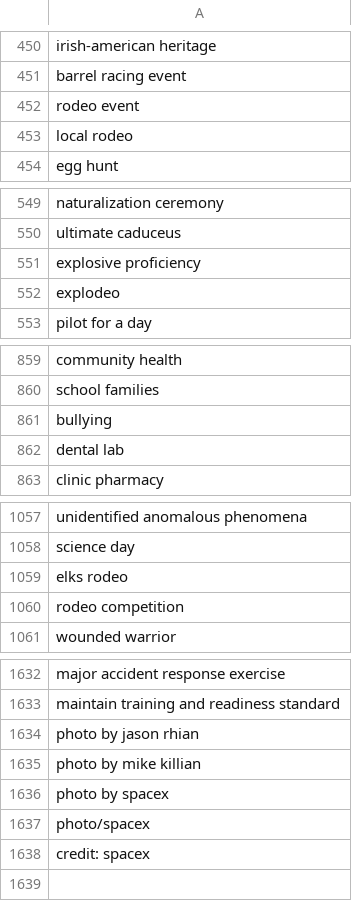
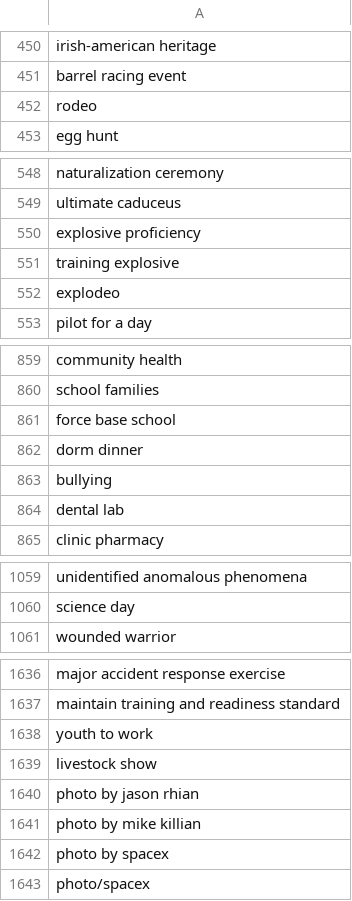
Before and after one commit to toolforge/tool-spacemedia, a CSV file: src/main/resources/blocklist.ignored.terms.csv, drawn as a sheet; only a part is shown, gaps mark what is left out; the diff covers the shown part only.

```diff
--- a/src/main/resources/blocklist.ignored.terms.csv
+++ b/src/main/resources/blocklist.ignored.terms.csv
@@ -451,4 +451,3 @@ irish-american heritage
 barrel racing event
-rodeo event
-local rodeo
+rodeo
 egg hunt
@@ -551,2 +550,3 @@ ultimate caduceus
 explosive proficiency
+training explosive
 explodeo
@@ -860,2 +860,4 @@ community health
 school families
+force base school
+dorm dinner
 bullying
@@ -1058,4 +1060,2 @@ unidentified anomalous phenomena
 science day
-elks rodeo
-rodeo competition
 wounded warrior
@@ -1633,2 +1637,4 @@ major accident response exercise
 maintain training and readiness standard
+youth to work
+livestock show
 photo by jason rhian
@@ -1637,2 +1643 @@ photo by spacex
 photo/spacex
-credit: spacex
```
Also changed, not shown: 8 added rows, 5 removed rows and 1 edited cell elsewhere in this file.
